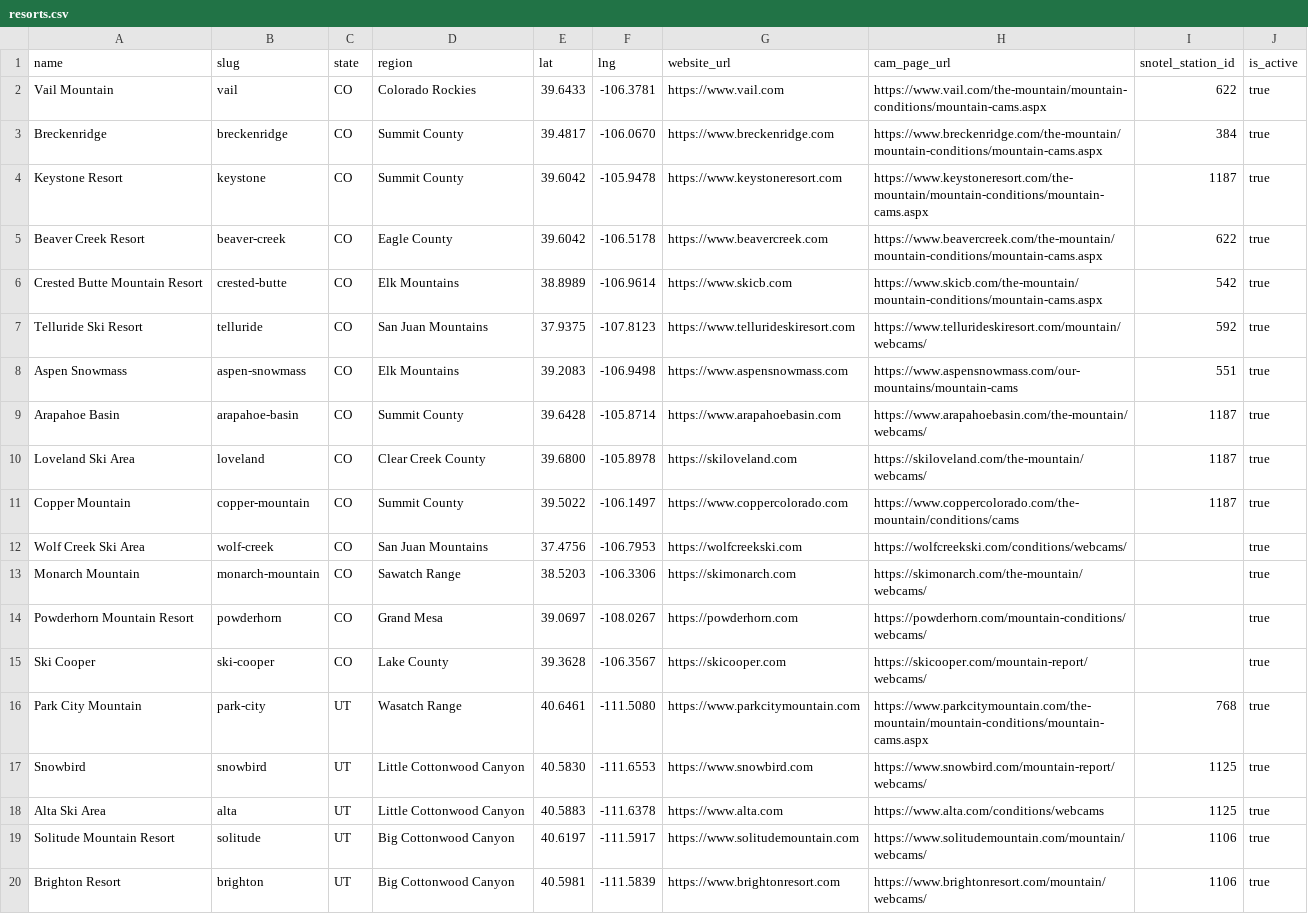
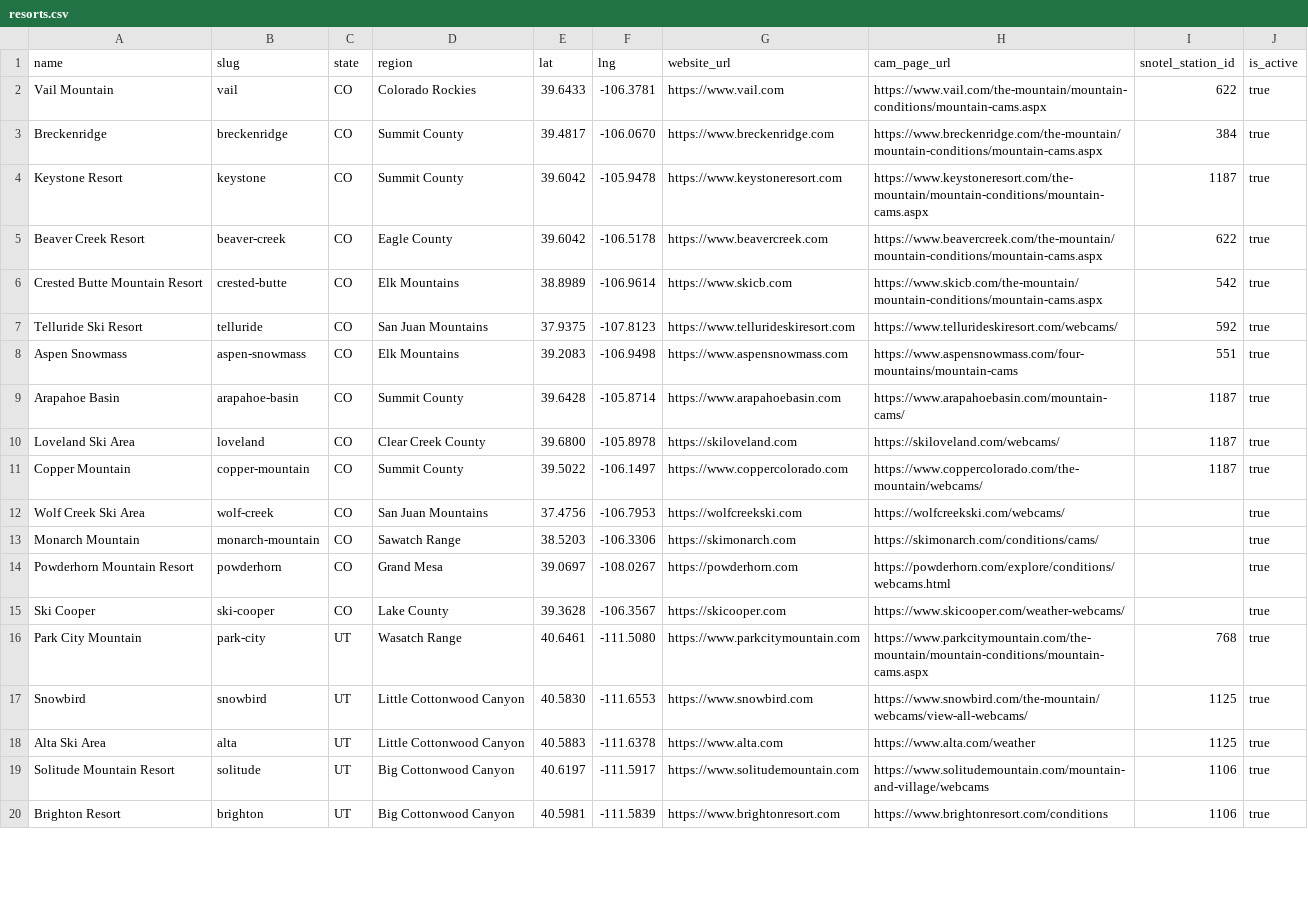
Before and after one commit to jaredschueler07/peakcam, a CSV file: data/resorts.csv, drawn as a sheet; only a part is shown; the diff covers the shown part only.

```diff
--- a/data/resorts.csv
+++ b/data/resorts.csv
@@ -6,15 +6,15 @@ Beaver Creek Resort,beaver-creek,CO,Eagle County,39.6042,-106.5178,https://www.b
 Crested Butte Mountain Resort,crested-butte,CO,Elk Mountains,38.8989,-106.9614,https://www.skicb.com,https://www.skicb.com/the-mountain/mountain-conditions/mountain-cams.aspx,542,true
-Telluride Ski Resort,telluride,CO,San Juan Mountains,37.9375,-107.8123,https://www.tellurideskiresort.com,https://www.tellurideskiresort.com/mountain/webcams/,592,true
-Aspen Snowmass,aspen-snowmass,CO,Elk Mountains,39.2083,-106.9498,https://www.aspensnowmass.com,https://www.aspensnowmass.com/our-mountains/mountain-cams,551,true
-Arapahoe Basin,arapahoe-basin,CO,Summit County,39.6428,-105.8714,https://www.arapahoebasin.com,https://www.arapahoebasin.com/the-mountain/webcams/,1187,true
-Loveland Ski Area,loveland,CO,Clear Creek County,39.6800,-105.8978,https://skiloveland.com,https://skiloveland.com/the-mountain/webcams/,1187,true
-Copper Mountain,copper-mountain,CO,Summit County,39.5022,-106.1497,https://www.coppercolorado.com,https://www.coppercolorado.com/the-mountain/conditions/cams,1187,true
-Wolf Creek Ski Area,wolf-creek,CO,San Juan Mountains,37.4756,-106.7953,https://wolfcreekski.com,https://wolfcreekski.com/conditions/webcams/,,true
-Monarch Mountain,monarch-mountain,CO,Sawatch Range,38.5203,-106.3306,https://skimonarch.com,https://skimonarch.com/the-mountain/webcams/,,true
-Powderhorn Mountain Resort,powderhorn,CO,Grand Mesa,39.0697,-108.0267,https://powderhorn.com,https://powderhorn.com/mountain-conditions/webcams/,,true
-Ski Cooper,ski-cooper,CO,Lake County,39.3628,-106.3567,https://skicooper.com,https://skicooper.com/mountain-report/webcams/,,true
+Telluride Ski Resort,telluride,CO,San Juan Mountains,37.9375,-107.8123,https://www.tellurideskiresort.com,https://www.tellurideskiresort.com/webcams/,592,true
+Aspen Snowmass,aspen-snowmass,CO,Elk Mountains,39.2083,-106.9498,https://www.aspensnowmass.com,https://www.aspensnowmass.com/four-mountains/mountain-cams,551,true
+Arapahoe Basin,arapahoe-basin,CO,Summit County,39.6428,-105.8714,https://www.arapahoebasin.com,https://www.arapahoebasin.com/mountain-cams/,1187,true
+Loveland Ski Area,loveland,CO,Clear Creek County,39.6800,-105.8978,https://skiloveland.com,https://skiloveland.com/webcams/,1187,true
+Copper Mountain,copper-mountain,CO,Summit County,39.5022,-106.1497,https://www.coppercolorado.com,https://www.coppercolorado.com/the-mountain/webcams/,1187,true
+Wolf Creek Ski Area,wolf-creek,CO,San Juan Mountains,37.4756,-106.7953,https://wolfcreekski.com,https://wolfcreekski.com/webcams/,,true
+Monarch Mountain,monarch-mountain,CO,Sawatch Range,38.5203,-106.3306,https://skimonarch.com,https://skimonarch.com/conditions/cams/,,true
+Powderhorn Mountain Resort,powderhorn,CO,Grand Mesa,39.0697,-108.0267,https://powderhorn.com,https://powderhorn.com/explore/conditions/webcams.html,,true
+Ski Cooper,ski-cooper,CO,Lake County,39.3628,-106.3567,https://skicooper.com,https://www.skicooper.com/weather-webcams/,,true
 Park City Mountain,park-city,UT,Wasatch Range,40.6461,-111.5080,https://www.parkcitymountain.com,https://www.parkcitymountain.com/the-mountain/mountain-conditions/mountain-cams.aspx,768,true
-Snowbird,snowbird,UT,Little Cottonwood Canyon,40.5830,-111.6553,https://www.snowbird.com,https://www.snowbird.com/mountain-report/webcams/,1125,true
-Alta Ski Area,alta,UT,Little Cottonwood Canyon,40.5883,-111.6378,https://www.alta.com,https://www.alta.com/conditions/webcams,1125,true
-Solitude Mountain Resort,solitude,UT,Big Cottonwood Canyon,40.6197,-111.5917,https://www.solitudemountain.com,https://www.solitudemountain.com/mountain/webcams/,1106,true
-Brighton Resort,brighton,UT,Big Cottonwood Canyon,40.5981,-111.5839,https://www.brightonresort.com,https://www.brightonresort.com/mountain/webcams/,1106,true
+Snowbird,snowbird,UT,Little Cottonwood Canyon,40.5830,-111.6553,https://www.snowbird.com,https://www.snowbird.com/the-mountain/webcams/view-all-webcams/,1125,true
+Alta Ski Area,alta,UT,Little Cottonwood Canyon,40.5883,-111.6378,https://www.alta.com,https://www.alta.com/weather,1125,true
+Solitude Mountain Resort,solitude,UT,Big Cottonwood Canyon,40.6197,-111.5917,https://www.solitudemountain.com,https://www.solitudemountain.com/mountain-and-village/webcams,1106,true
+Brighton Resort,brighton,UT,Big Cottonwood Canyon,40.5981,-111.5839,https://www.brightonresort.com,https://www.brightonresort.com/conditions,1106,true
```
Also changed, not shown: 51 edited cells elsewhere in this file, 12 other files.
